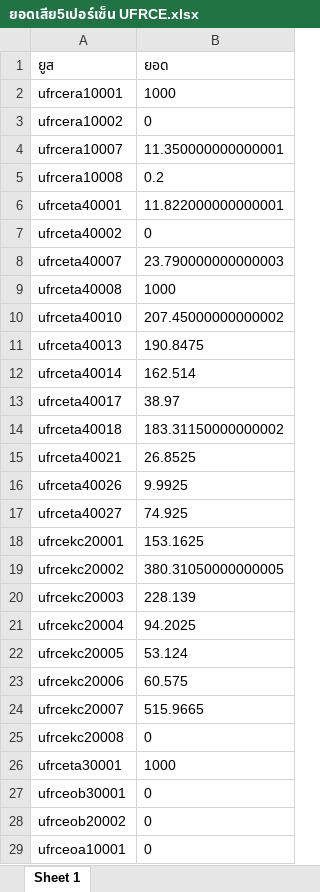
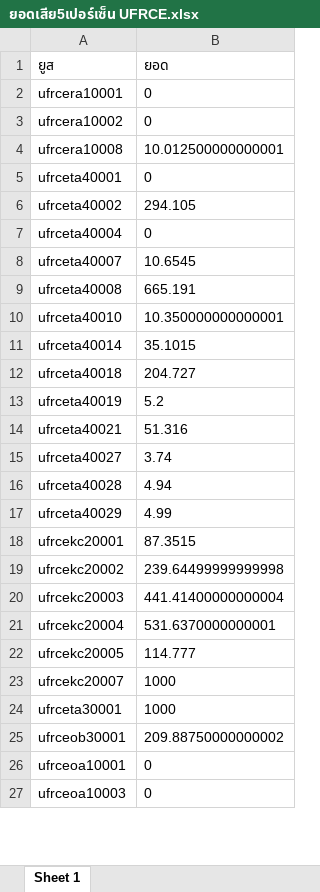
Before and after one commit to MEE-POONG/ag-service, an Excel workbook: ยอดเสีย5เปอร์เซ็น UFRCE.xlsx, sheet Sheet 1, drawn as a sheet; only a part is shown; the shorter side is filled out with more unchanged rows; values as stored, in another font and other column widths than the file's, no borders; removed rows and columns are numbered as before the commit, all else as after; the diff covers the shown part only; the diff names each change by its address in the sheet, - before the commit and + after, or states it on an @@ line.

```diff
--- a/ยอดเสีย5เปอร์เซ็น UFRCE.xlsx (sheet Sheet 1)
+++ b/ยอดเสีย5เปอร์เซ็น UFRCE.xlsx (sheet Sheet 1)
-B2 (ยอด): 1000
+B2 (ยอด): 0
-row 4: ufrcera10007 | 11.350000000000001
-B4 (ยอด): 0.2
+B4 (ยอด): 10.012500000000001
-B5 (ยอด): 11.822000000000001
+B5 (ยอด): 0
-B6 (ยอด): 0
+B6 (ยอด): 294.105
+row 7: ufrceta40004 | 0
-B8 (ยอด): 23.790000000000003
+B8 (ยอด): 10.6545
-B9 (ยอด): 1000
+B9 (ยอด): 665.191
-B10 (ยอด): 207.45000000000002
+B10 (ยอด): 10.350000000000001
-row 11: ufrceta40013 | 190.8475
-B11 (ยอด): 162.514
+B11 (ยอด): 35.1015
-row 13: ufrceta40017 | 38.97
-B12 (ยอด): 183.31150000000002
+B12 (ยอด): 204.727
+row 13: ufrceta40019 | 5.2
-B14 (ยอด): 26.8525
+B14 (ยอด): 51.316
-row 16: ufrceta40026 | 9.9925
-B15 (ยอด): 74.925
+B15 (ยอด): 3.74
+row 16: ufrceta40028 | 4.94
+row 17: ufrceta40029 | 4.99
-B18 (ยอด): 153.1625
+B18 (ยอด): 87.3515
-B19 (ยอด): 380.31050000000005
+B19 (ยอด): 239.64499999999998
-B20 (ยอด): 228.139
+B20 (ยอด): 441.41400000000004
-B21 (ยอด): 94.2025
+B21 (ยอด): 531.6370000000001
-B22 (ยอด): 53.124
+B22 (ยอด): 114.777
-row 23: ufrcekc20006 | 60.575
-B23 (ยอด): 515.9665
+B23 (ยอด): 1000
-row 25: ufrcekc20008 | 0
-B25 (ยอด): 0
+B25 (ยอด): 209.88750000000002
-row 28: ufrceob20002 | 0
```
Also changed, not shown: 132 added rows, 127 removed rows and 345 edited cells elsewhere in this sheet, ยอดเสีย5เปอร์เซ็น TOP.xlsx, ยอดเสีย5เปอร์เซ็น UFH27.xlsx, 13 other files.
